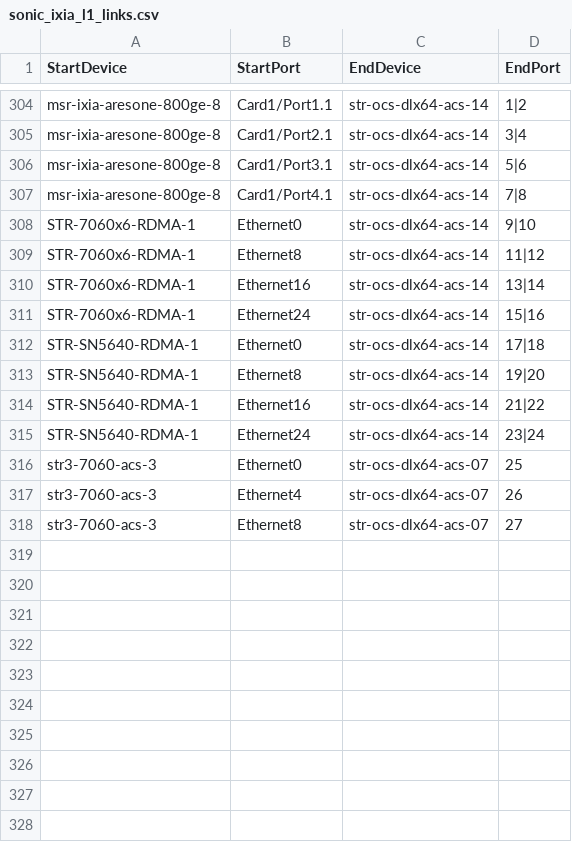
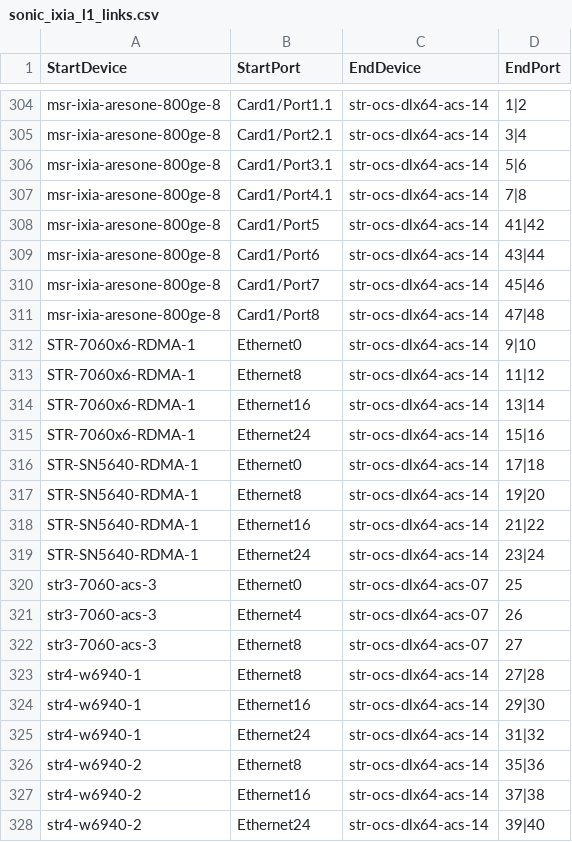
Before and after one commit to LinJin23/sonic-mgmt, a CSV file: ansible/files/sonic_ixia_l1_links.csv, drawn as a sheet; only a part is shown, gaps mark what is left out; the diff names each change by its address in the sheet, - before the commit and + after, or states it on an @@ line.

Commit message:
Merged PR 23405: add ixia CPO testbed
### ⚠️ Code Placement Check

> **Reminder:** The internal repo (`sonic-mgmt-int`) should only contain Microsoft-internal code
> (testbed configs, lab info, MSFT-sensitive tests/features).
> General test code, framework improvements, and bug fixes belong in the
> **public repo**: https://github.com/sonic-net/sonic-mgmt

**Please select one:**
- [ ] This PR contains **internal-only** code that cannot go to the public repo
- [ ] Reason it must be internal: <!-- explain briefly -->

### What is the motivation for this PR?
Add CPO ixia testbeds.
the pdu-79 name is already used by 10.3.154.79. so switching to use pdu-k09-x as the name.

### How did you do it?

### How did you verify/test it?


cpo testbed

Signed-off-by: Dashuai Zhang <dashuaizhang@microsoft.com>

----
#### AI description  (iteration 1)
#### PR Classification
Addition of new testbed infrastructure to support Ixia CPO (800GE) testing with two new DUT devices (str4-w6940-1 and str4-w6940-2).

#### PR Summary
This PR adds testbed configuration for two new devices using Ixia AresOne 800GE traffic generator, including topology definitions, physical link mappings, and L1 optical circuit switch connections.

- `testbed.yaml`: Added two new testbed configurations (vms71-rdma-lt2-w6940-1 and vms71-rdma-lt2-w6940-2) with Ixia API server and msr-ixia-aresone-800ge-8 traffic generator
- `topo_tgen-ft2-3.yml`: Created new topology definition with 3 ARISTA VMs and BGP confederation configuration for FabricSpineRouter role
- `sonic_ixia_links.csv`: Added 800GE port mappings between str4-w6940-1/2 devices and Ixia Card1 ports 1-3
- `sonic_ixia_l1_links.csv`: Added L1 optical switch connections for str4-w6940-1/2 through str-ocs-dlx64-acs-14
- `veos`: Registered the new tgen-ft2-3 topology in the VEOS configuration
<!-- GitOpsUserAgent=GitOps.Apps.Server.pullrequestcopilot -->

```diff
--- a/ansible/files/sonic_ixia_l1_links.csv
+++ b/ansible/files/sonic_ixia_l1_links.csv
+row 308: msr-ixia-aresone-800ge-8 | Card1/Port5 | str-ocs-dlx64-acs-14 | 41|42
+row 309: msr-ixia-aresone-800ge-8 | Card1/Port6 | str-ocs-dlx64-acs-14 | 43|44
+row 310: msr-ixia-aresone-800ge-8 | Card1/Port7 | str-ocs-dlx64-acs-14 | 45|46
+row 311: msr-ixia-aresone-800ge-8 | Card1/Port8 | str-ocs-dlx64-acs-14 | 47|48
+row 323: str4-w6940-1 | Ethernet8 | str-ocs-dlx64-acs-14 | 27|28
+row 324: str4-w6940-1 | Ethernet16 | str-ocs-dlx64-acs-14 | 29|30
+row 325: str4-w6940-1 | Ethernet24 | str-ocs-dlx64-acs-14 | 31|32
+row 326: str4-w6940-2 | Ethernet8 | str-ocs-dlx64-acs-14 | 35|36
+row 327: str4-w6940-2 | Ethernet16 | str-ocs-dlx64-acs-14 | 37|38
+row 328: str4-w6940-2 | Ethernet24 | str-ocs-dlx64-acs-14 | 39|40
```
Also changed, not shown: ansible/files/sonic_ixia_console_links.csv, ansible/files/sonic_ixia_devices.csv, 8 other files.
